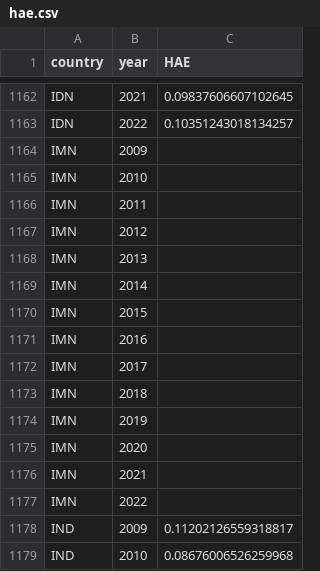
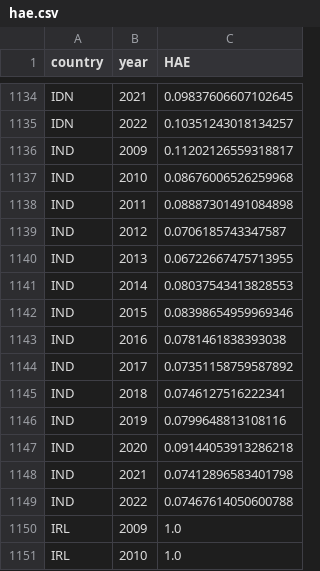
Before and after one commit to blpetrihos-hub/prcvi-dashboard, a CSV file: data/hae.csv, drawn as a sheet; only a part is shown, gaps mark what is left out; the shorter side is filled out with more unchanged rows; the diff covers the shown part only.

```diff
--- a/data/hae.csv
+++ b/data/hae.csv
@@ -1163,16 +1135,2 @@ IDN,2021,0.09837606607102645
 IDN,2022,0.10351243018134257
-IMN,2009,
-IMN,2010,
-IMN,2011,
-IMN,2012,
-IMN,2013,
-IMN,2014,
-IMN,2015,
-IMN,2016,
-IMN,2017,
-IMN,2018,
-IMN,2019,
-IMN,2020,
-IMN,2021,
-IMN,2022,
 IND,2009,0.11202126559318817
```
Also changed, not shown: 56 removed rows elsewhere in this file, data/electricity.csv, data/ole.csv, 19 other files.
